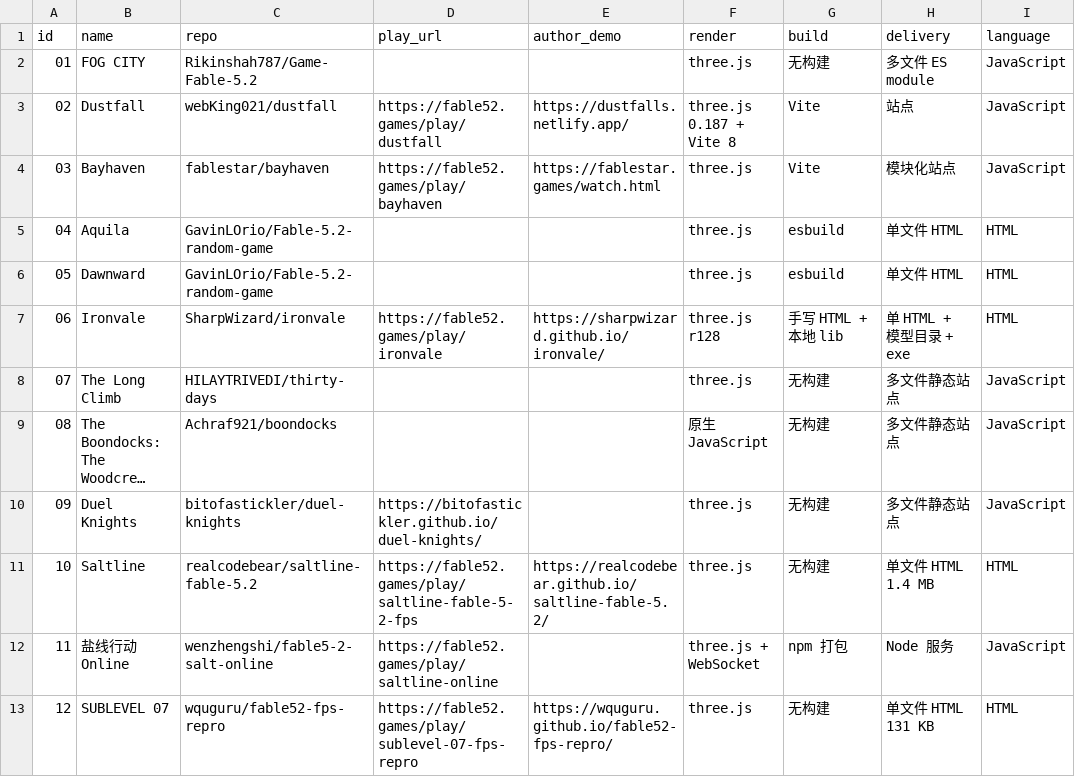
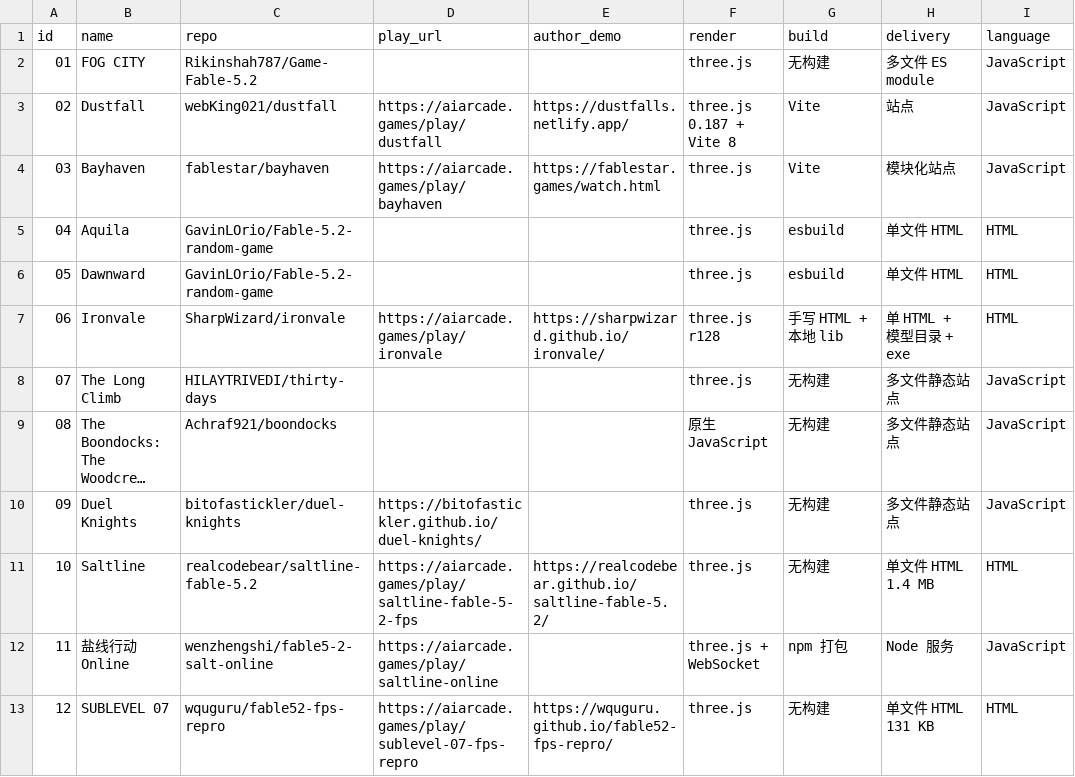
Before and after one commit to ygx2378/awesome-fable-5-2-games, a CSV file: data/games.csv, drawn as a sheet; only a part is shown; long unchanged cells end in …; the diff covers the shown part only; the diff names each change by its address in the sheet, - before the commit and + after, or states it on an @@ line.

Commit message:
feat: 试玩链接统一迁移到 aiarcade.games (#3)
- 35 处站内托管试玩链接由 fable52.games 换成 aiarcade.games（同站新域名，slug 不变）
- Riftline 从「无在线版本」升级为可在线试玩
- 潮汐战线 / The County / MAKINAMON 改为站点试玩优先、作者站备份
- 附录新增 6 款站点独占作品（Black Tide / Undertow / Duskline / 烬堡 / Arcfall Artillery / Open Skies），11 款增至 17 款
- 覆盖站上全部 42 个 /play 页面，逐一实测 HTTP 200

```diff
--- a/data/games.csv
+++ b/data/games.csv
-D3 (play_url): https://fable52.games/play/dustfall
+D3 (play_url): https://aiarcade.games/play/dustfall
-D4 (play_url): https://fable52.games/play/bayhaven
+D4 (play_url): https://aiarcade.games/play/bayhaven
-D7 (play_url): https://fable52.games/play/ironvale
+D7 (play_url): https://aiarcade.games/play/ironvale
-D11 (play_url): https://fable52.games/play/saltline-fable-5-2-fps
+D11 (play_url): https://aiarcade.games/play/saltline-fable-5-2-fps
-D12 (play_url): https://fable52.games/play/saltline-online
+D12 (play_url): https://aiarcade.games/play/saltline-online
-D13 (play_url): https://fable52.games/play/sublevel-07-fps-repro
+D13 (play_url): https://aiarcade.games/play/sublevel-07-fps-repro
```
Also changed, not shown: 19 edited cells elsewhere in this file, 1 other file.
